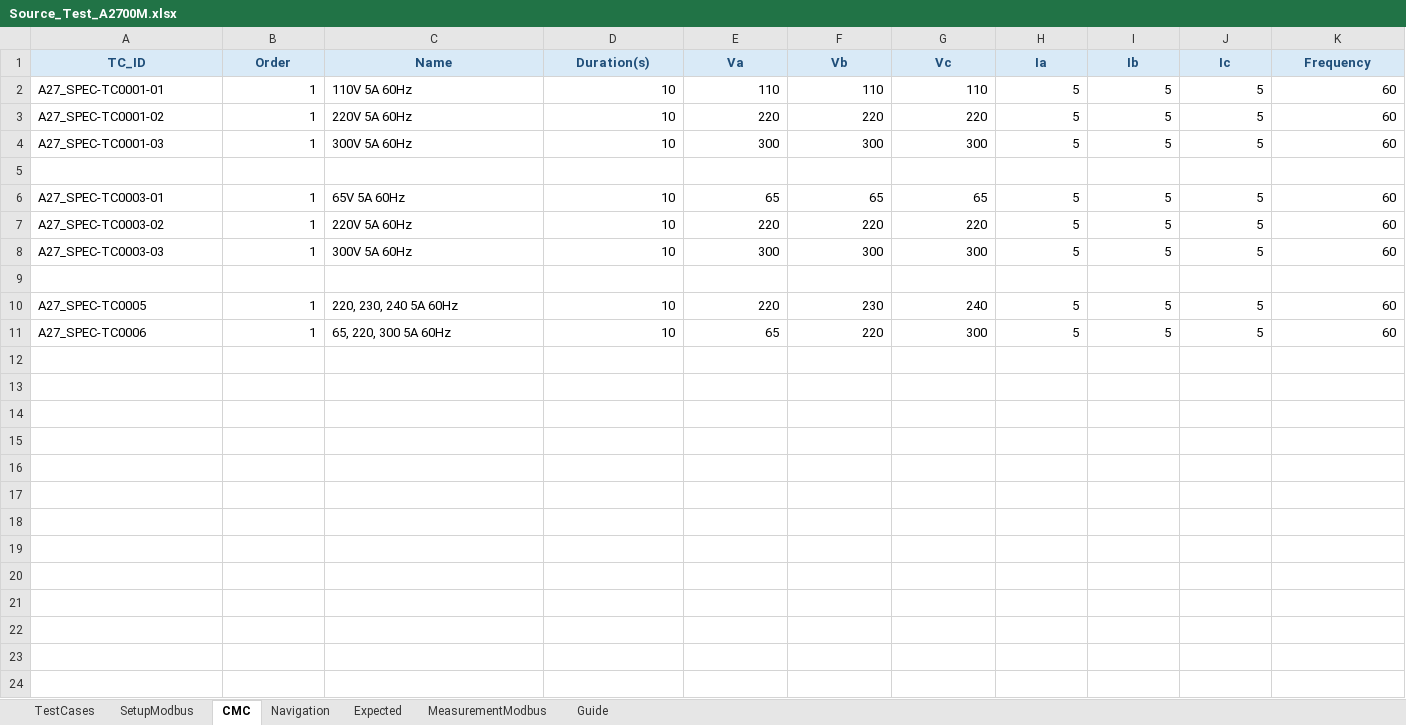
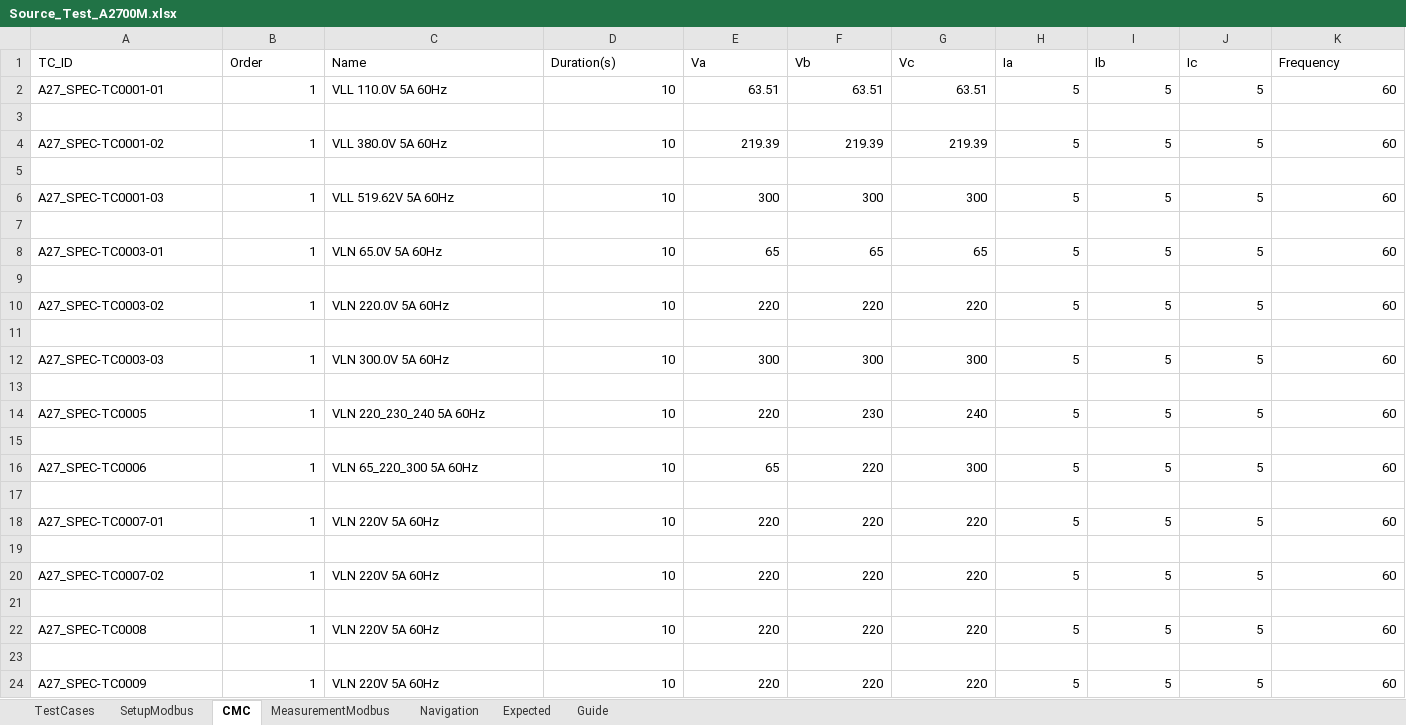
Before and after one commit to badpooh/VisionOCR, an Excel workbook: config/A2700/Source_Test_A2700M.xlsx, sheet CMC, drawn as a sheet; only a part is shown; values as stored, in another font and other column widths than the file's, no borders; conditional formats not drawn; removed rows and columns are numbered as before the commit, all else as after; rows hold the shown columns only; the diff covers the shown part only; the diff names each change by its address in the sheet, - before the commit and + after, or states it on an @@ line.

Commit message:
Update A2700 source test workbook

```diff
--- a/config/A2700/Source_Test_A2700M.xlsx (sheet CMC)
+++ b/config/A2700/Source_Test_A2700M.xlsx (sheet CMC)
@@ sheet tab order changed: TestCases | SetupModbus | CMC | MeasurementModbus | Navigation | Expected | Guide @@
@@ A1:K1 fill: #D9EAF7 → none, bold: on → off, text colour: #1F4E79 → black, alignment: center → left @@
-C2 (Name): 110V 5A 60Hz
+C2 (Name): VLL 110.0V 5A 60Hz
-E2 (Va): 110
+E2 (Va): 63.51
-F2 (Vb): 110
+F2 (Vb): 63.51
-G2 (Vc): 110
+G2 (Vc): 63.51
-row 3: A27_SPEC-TC0001-02 | 1 | 220V 5A 60Hz | 10 | 220 | 220 | 220 | 5 | 5 | 5 | 60
-row 4: A27_SPEC-TC0001-03 | 1 | 300V 5A 60Hz | 10 | 300 | 300 | 300 | 5 | 5 | 5 | 60
-row 6: A27_SPEC-TC0003-01 | 1 | 65V 5A 60Hz | 10 | 65 | 65 | 65 | 5 | 5 | 5 | 60
-row 7: A27_SPEC-TC0003-02 | 1 | 220V 5A 60Hz | 10 | 220 | 220 | 220 | 5 | 5 | 5 | 60
-A4 (TC_ID): A27_SPEC-TC0003-03
+A4 (TC_ID): A27_SPEC-TC0001-02
-C4 (Name): 300V 5A 60Hz
+C4 (Name): VLL 380.0V 5A 60Hz
-E4 (Va): 300
+E4 (Va): 219.39
-F4 (Vb): 300
+F4 (Vb): 219.39
-G4 (Vc): 300
+G4 (Vc): 219.39
+row 6: A27_SPEC-TC0001-03 | 1 | VLL 519.62V 5A 60Hz | 10 | 300 | 300 | 300 | 5 | 5 | 5 | 60
+row 7: (empty)
+row 8: A27_SPEC-TC0003-01 | 1 | VLN 65.0V 5A 60Hz | 10 | 65 | 65 | 65 | 5 | 5 | 5 | 60
+row 9: (empty)
+row 10: A27_SPEC-TC0003-02 | 1 | VLN 220.0V 5A 60Hz | 10 | 220 | 220 | 220 | 5 | 5 | 5 | 60
+row 11: (empty)
+row 12: A27_SPEC-TC0003-03 | 1 | VLN 300.0V 5A 60Hz | 10 | 300 | 300 | 300 | 5 | 5 | 5 | 60
+row 13: (empty)
-C14 (Name): 220, 230, 240 5A 60Hz
+C14 (Name): VLN 220_230_240 5A 60Hz
+row 15: (empty)
-C16 (Name): 65, 220, 300 5A 60Hz
+C16 (Name): VLN 65_220_300 5A 60Hz
+row 17: (empty)
+row 18: A27_SPEC-TC0007-01 | 1 | VLN 220V 5A 60Hz | 10 | 220 | 220 | 220 | 5 | 5 | 5 | 60
+row 19: (empty)
+row 20: A27_SPEC-TC0007-02 | 1 | VLN 220V 5A 60Hz | 10 | 220 | 220 | 220 | 5 | 5 | 5 | 60
+row 21: (empty)
+row 22: A27_SPEC-TC0008 | 1 | VLN 220V 5A 60Hz | 10 | 220 | 220 | 220 | 5 | 5 | 5 | 60
+row 23: (empty)
+row 24: A27_SPEC-TC0009 | 1 | VLN 220V 5A 60Hz | 10 | 220 | 220 | 220 | 5 | 5 | 5 | 60
```
Also changed, not shown: 67 added rows and cell formats elsewhere in this sheet, sheet SetupModbus, sheet MeasurementModbus, sheet TestCases, sheet Expected, sheet Navigation, sheet Guide, 1 other file.
